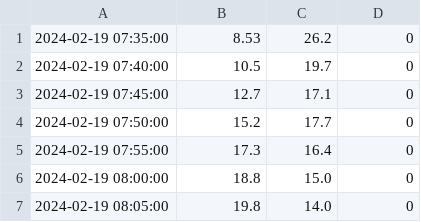
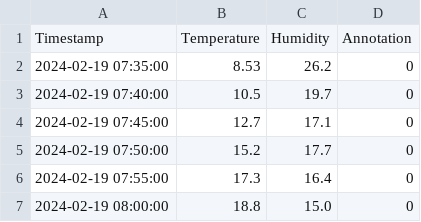
Before and after one commit to Gantulga9480/ureca-coal-burn-detect, a CSV file: dataset/new/5ail_dataset.csv (was dataset/new/5ail_data.csv), drawn as a sheet; only a part is shown; the shorter side is filled out with more unchanged rows; the diff names each change by its address in the sheet, - before the commit and + after, or states it on an @@ line.

Commit message:
dataset

```diff
--- a/dataset/new/5ail_data.csv
+++ b/dataset/new/5ail_dataset.csv
+row 1: Timestamp | Temperature | Humidity | Annotation
```
Also changed, not shown: dataset/new/test_dataset.csv, dataset/new/zuraach_dataset.csv, 2 other files.
